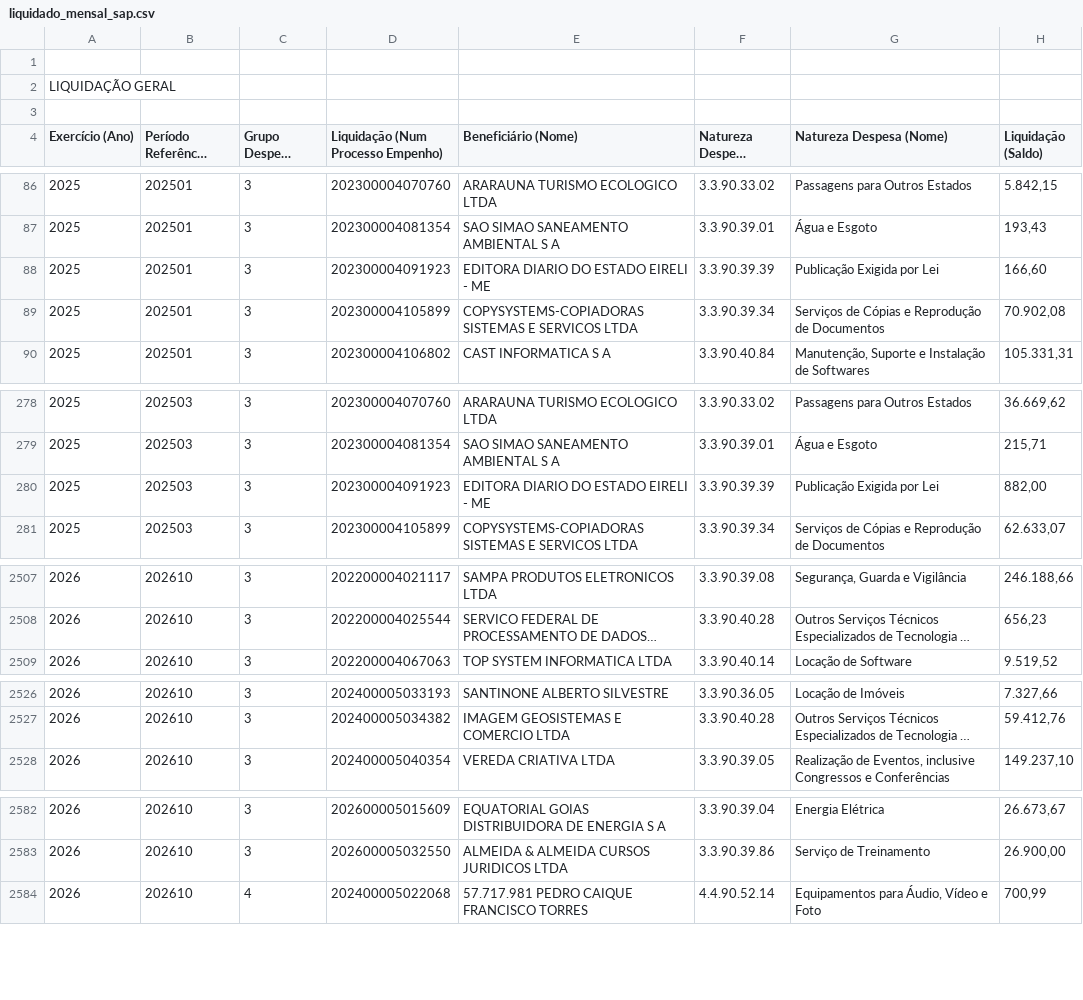
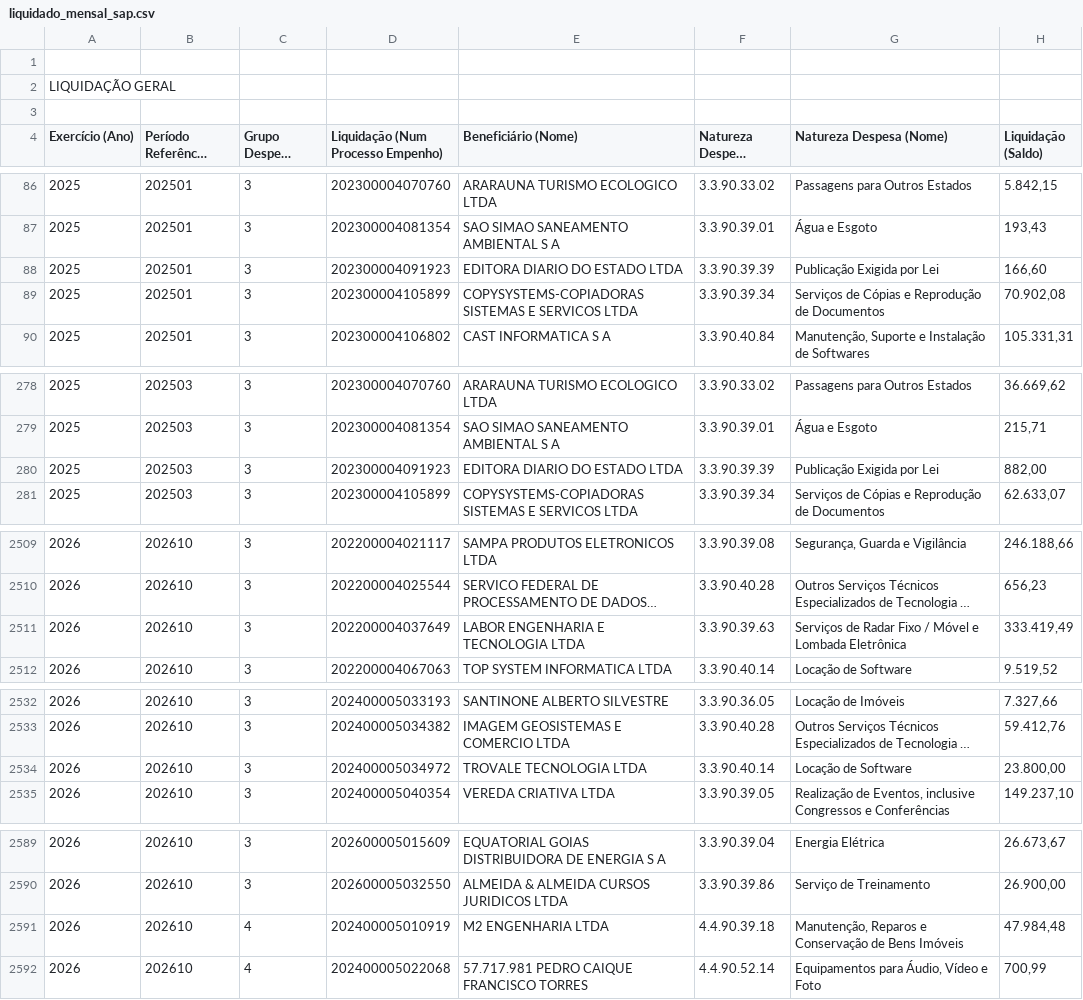
Before and after one commit to gpineconomia/painel-orcamento, a CSV file: data/liquidado_mensal_sap.csv, drawn as a sheet; only a part is shown, gaps mark what is left out; long unchanged cells end in …; the diff covers the shown part only; the diff names each change by its address in the sheet, - before the commit and + after, or states it on an @@ line.

```diff
--- a/data/liquidado_mensal_sap.csv
+++ b/data/liquidado_mensal_sap.csv
-E88 (Beneficiário (Nome)): EDITORA DIARIO DO ESTADO EIRELI - ME
+E88 (Beneficiário (Nome)): EDITORA DIARIO DO ESTADO LTDA
-E280 (Beneficiário (Nome)): EDITORA DIARIO DO ESTADO EIRELI - ME
+E280 (Beneficiário (Nome)): EDITORA DIARIO DO ESTADO LTDA
+row 2511: 2026 | 202610 | 3 | 202200004037649 | LABOR ENGENHARIA E TECNOLOGIA LTDA | 3.3.90.39.63 | Serviços de Radar Fixo / Móvel e Lombada Eletrônica | 333.419,49
+row 2534: 2026 | 202610 | 3 | 202400005034972 | TROVALE TECNOLOGIA LTDA | 3.3.90.40.14 | Locação de Software | 23.800,00
+row 2591: 2026 | 202610 | 4 | 202400005010919 | M2 ENGENHARIA LTDA | 4.4.90.39.18 | Manutenção, Reparos e Conservação de Bens Imóveis | 47.984,48
```
Also changed, not shown: 8 added rows and 23 edited cells elsewhere in this file, data/declarado_empenhado_seq_sap.csv, 1 other file.
